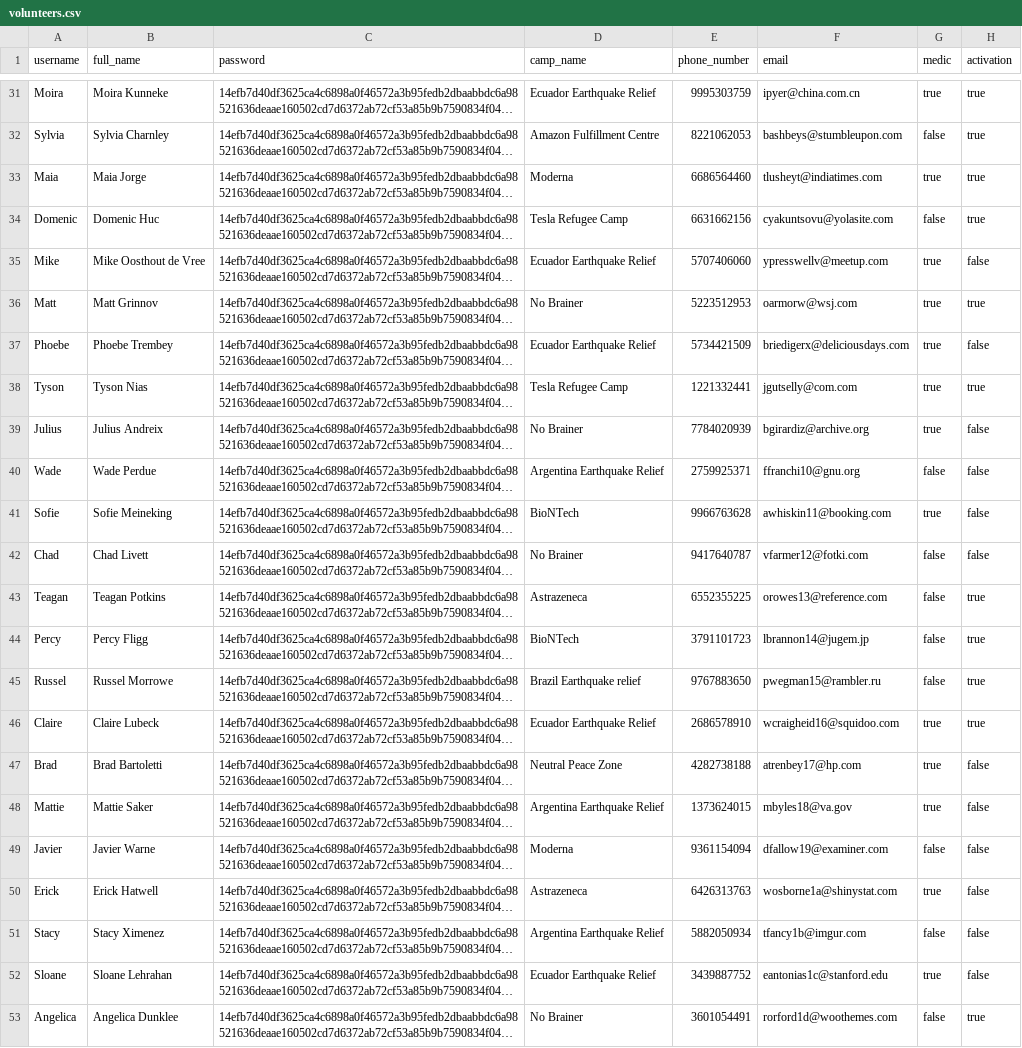
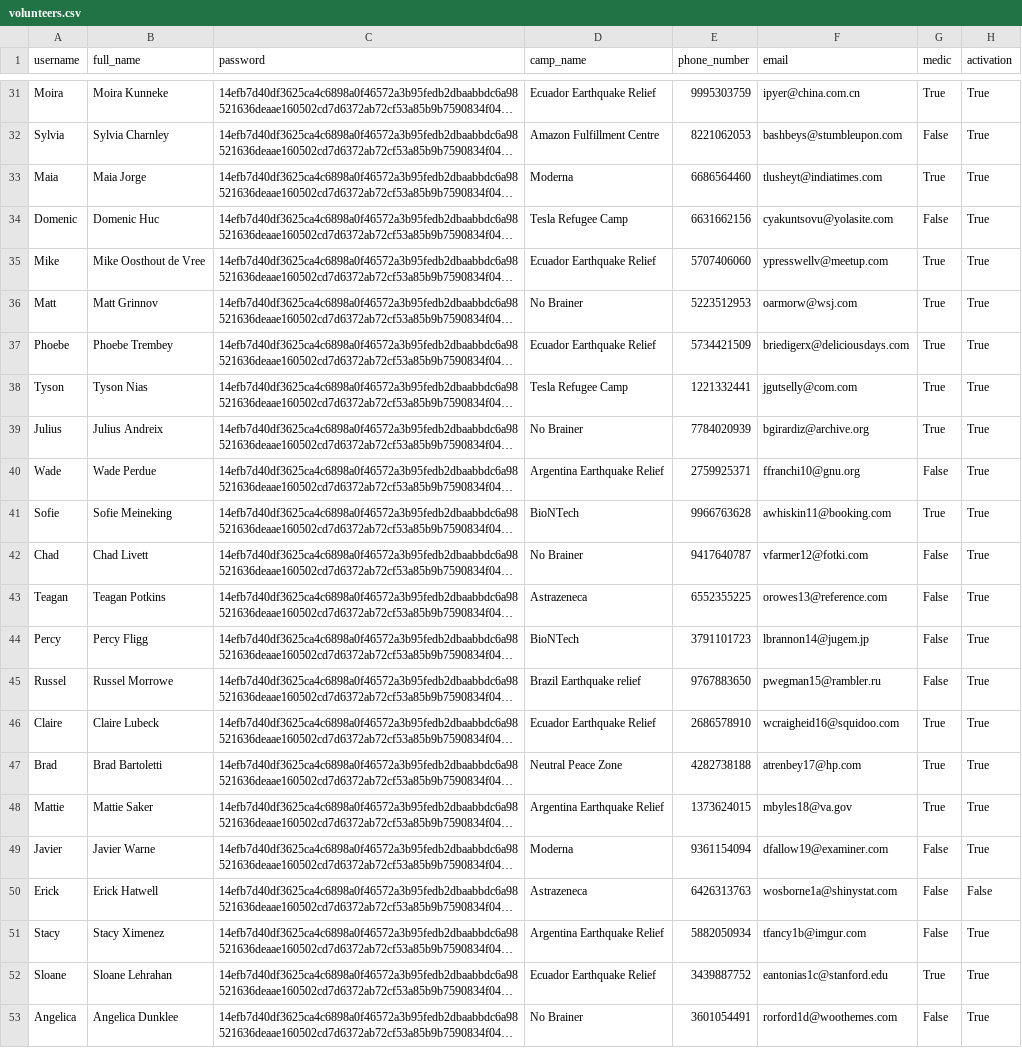
Before and after one commit to tiffgerst/Refugee-Management-System, a CSV file: data/volunteers.csv, drawn as a sheet; only a part is shown, gaps mark what is left out; long unchanged cells end in …; the diff covers the shown part only; the diff names each change by its address in the sheet, - before the commit and + after, or states it on an @@ line.

```diff
--- a/data/volunteers.csv
+++ b/data/volunteers.csv
-G31 (medic): true
+G31 (medic): True
-H31:H34 (activation): true
+H31:H34 (activation): True
-G32 (medic): false
+G32 (medic): False
-G33 (medic): true
+G33 (medic): True
-G34 (medic): false
+G34 (medic): False
-G35:G39 (medic): true
+G35:G39 (medic): True
-H35 (activation): false
+H35 (activation): True
-H36 (activation): true
+H36 (activation): True
-H37 (activation): false
+H37 (activation): True
-H38 (activation): true
+H38 (activation): True
-H39:H42 (activation): false
+H39:H42 (activation): True
-G40 (medic): false
+G40 (medic): False
-G41 (medic): true
+G41 (medic): True
-G42:G45 (medic): false
+G42:G45 (medic): False
-H43:H46 (activation): true
+H43:H46 (activation): True
-G46:G48 (medic): true
+G46:G48 (medic): True
-H47:H49 (activation): false
+H47:H49 (activation): True
-G49 (medic): false
+G49 (medic): False
-G50 (medic): true
+G50 (medic): False
-H50 (activation): false
+H50 (activation): False
-G51 (medic): false
+G51 (medic): False
-H51:H52 (activation): false
+H51:H52 (activation): True
-G52 (medic): true
+G52 (medic): True
-G53 (medic): false
+G53 (medic): False
-H53 (activation): true
+H53 (activation): True
```
Also changed, not shown: 56 edited cells elsewhere in this file, data/camps.csv, 4 other files.
